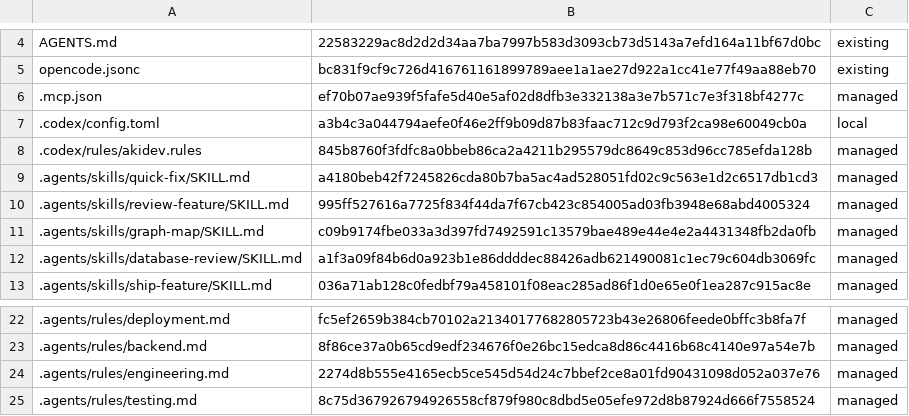
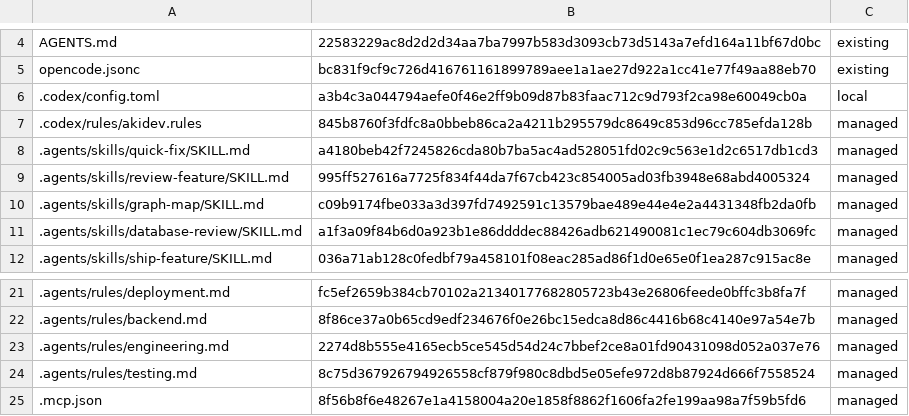
Before and after one commit to niks0501/caneguard-mobile, a TSV file: .akidev/managed.tsv, drawn as a sheet; only a part is shown, gaps mark what is left out; removed rows and columns are numbered as before the commit, all else as after; the diff names each change by its address in the sheet, - before the commit and + after, or states it on an @@ line.

```diff
--- a/.akidev/managed.tsv
+++ b/.akidev/managed.tsv
-row 6: .mcp.json | ef70b07ae939f5fafe5d40e5af02d8dfb3e332138a3e7b571c7e3f318bf4277c | managed
+row 25: .mcp.json | 8f56b8f6e48267e1a4158004a20e1858f8862f1606fa2fe199aa98a7f59b5fd6 | managed
```
Also changed, not shown: 11 other files.
